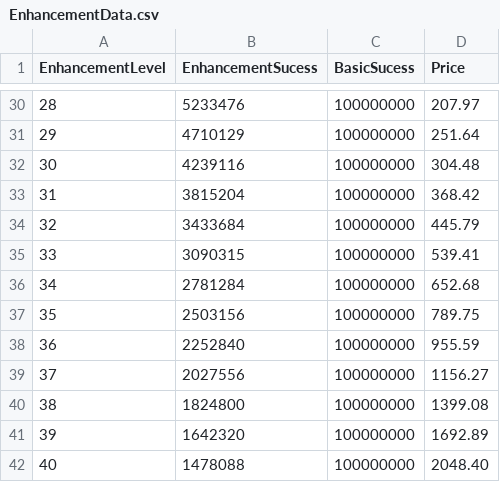
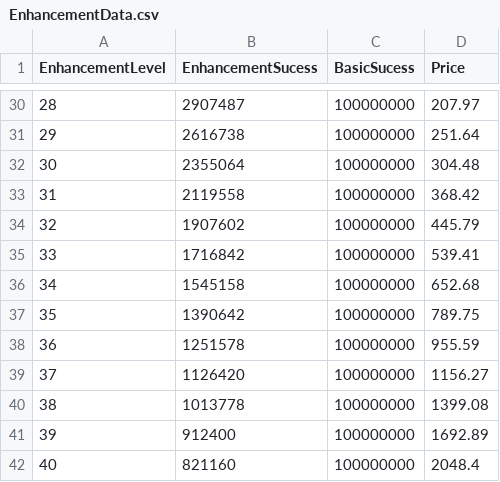
Before and after one commit to MajorGKing/Hit_the_Forge, a CSV file: Client/Assets/@Resources/Data/ExcelData/EnhancementData.csv, drawn as a sheet; only a part is shown, gaps mark what is left out; the diff covers the shown part only.

```diff
--- a/Client/Assets/@Resources/Data/ExcelData/EnhancementData.csv
+++ b/Client/Assets/@Resources/Data/ExcelData/EnhancementData.csv
@@ -30,13 +30,13 @@ EnhancementLevel,EnhancementSucess,BasicSucess,Price,
-28,5233476 ,100000000 ,207.97 ,
-29,4710129 ,100000000 ,251.64 ,
-30,4239116 ,100000000 ,304.48 ,
-31,3815204 ,100000000 ,368.42 ,
-32,3433684 ,100000000 ,445.79 ,
-33,3090315 ,100000000 ,539.41 ,
-34,2781284 ,100000000 ,652.68 ,
-35,2503156 ,100000000 ,789.75 ,
-36,2252840 ,100000000 ,955.59 ,
-37,2027556 ,100000000 ,1156.27 ,
-38,1824800 ,100000000 ,1399.08 ,
-39,1642320 ,100000000 ,1692.89 ,
-40,1478088 ,100000000 ,2048.40 ,
+28,2907487 ,100000000,207.97,
+29,2616738 ,100000000,251.64,
+30,2355064 ,100000000,304.48,
+31,2119558 ,100000000,368.42,
+32,1907602 ,100000000,445.79,
+33,1716842 ,100000000,539.41,
+34,1545158 ,100000000,652.68,
+35,1390642 ,100000000,789.75,
+36,1251578 ,100000000,955.59,
+37,1126420 ,100000000,1156.27,
+38,1013778 ,100000000,1399.08,
+39,912400 ,100000000,1692.89,
+40,821160 ,100000000,2048.4,
```
Also changed, not shown: 29 edited cells elsewhere in this file, Client/Assets/@Resources/Data/ExcelData/ShopProductData.csv, Client/Assets/@Resources/Data/ExcelData/TownUpgradeData.csv, 5 other files.
